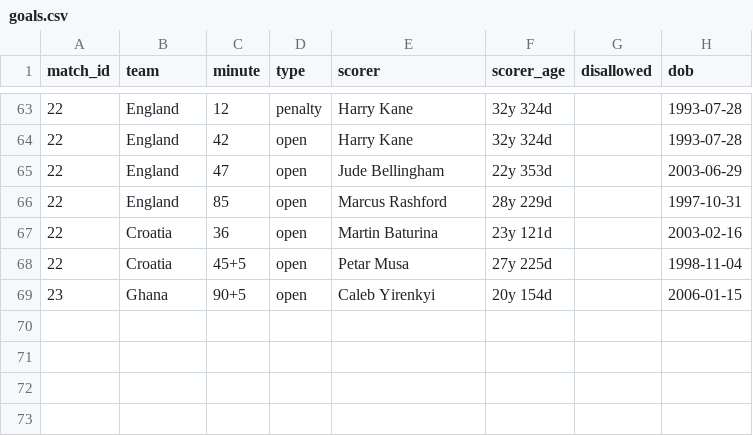
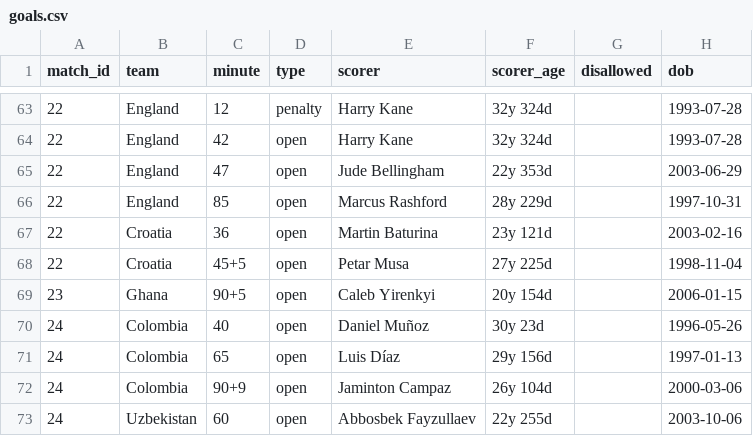
Before and after one commit to Godfrey811/wc2026friends, a CSV file: data/goals.csv, drawn as a sheet; only a part is shown, gaps mark what is left out.

```diff
--- a/data/goals.csv
+++ b/data/goals.csv
@@ -69 +69,5 @@ match_id,team,minute,type,scorer,scorer_age,disallowed,dob
 23,Ghana,90+5,open,Caleb Yirenkyi,20y 154d,,2006-01-15
+24,Colombia,40,open,Daniel Muñoz,30y 23d,,1996-05-26
+24,Colombia,65,open,Luis Díaz,29y 156d,,1997-01-13
+24,Colombia,90+9,open,Jaminton Campaz,26y 104d,,2000-03-06
+24,Uzbekistan,60,open,Abbosbek Fayzullaev,22y 255d,,2003-10-06
```
Also changed, not shown: data/cards.csv, data/matches.csv, 1 other file.
